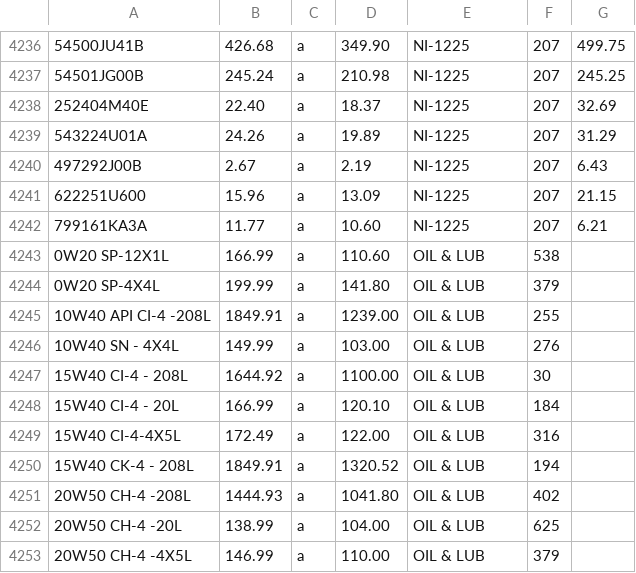
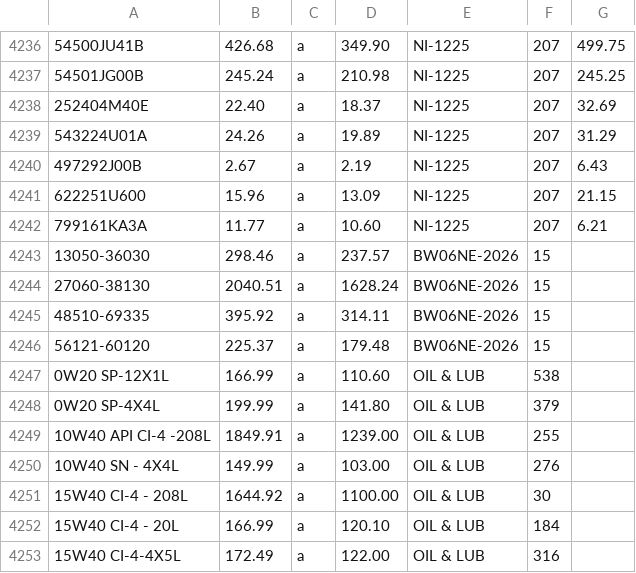
Before and after one commit to sanjay0048/Quotemaster, a CSV file: price.csv, drawn as a sheet; only a part is shown, gaps mark what is left out; the shorter side is filled out with more unchanged rows; the diff names each change by its address in the sheet, - before the commit and + after, or states it on an @@ line.

Commit message:
Add files via upload

```diff
--- a/price.csv
+++ b/price.csv
+row 4243: 13050-36030 | 298.46 | a | 237.57 | BW06NE-2026 | 15
+row 4244: 27060-38130 | 2040.51 | a | 1628.24 | BW06NE-2026 | 15
+row 4245: 48510-69335 | 395.92 | a | 314.11 | BW06NE-2026 | 15
+row 4246: 56121-60120 | 225.37 | a | 179.48 | BW06NE-2026 | 15
```
